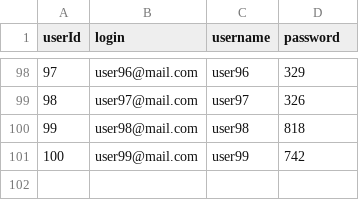
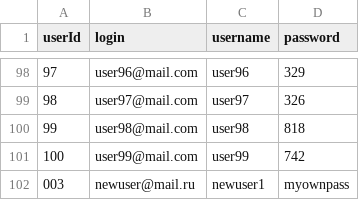
Before and after one commit to Barrokgl/Polka, a CSV file: users.csv, drawn as a sheet; only a part is shown, gaps mark what is left out; the diff names each change by its address in the sheet, - before the commit and + after, or states it on an @@ line.

```diff
--- a/users.csv
+++ b/users.csv
+row 102: 003 | newuser@mail.ru | newuser1 | myownpass
```
Also changed, not shown: 3 other files.
